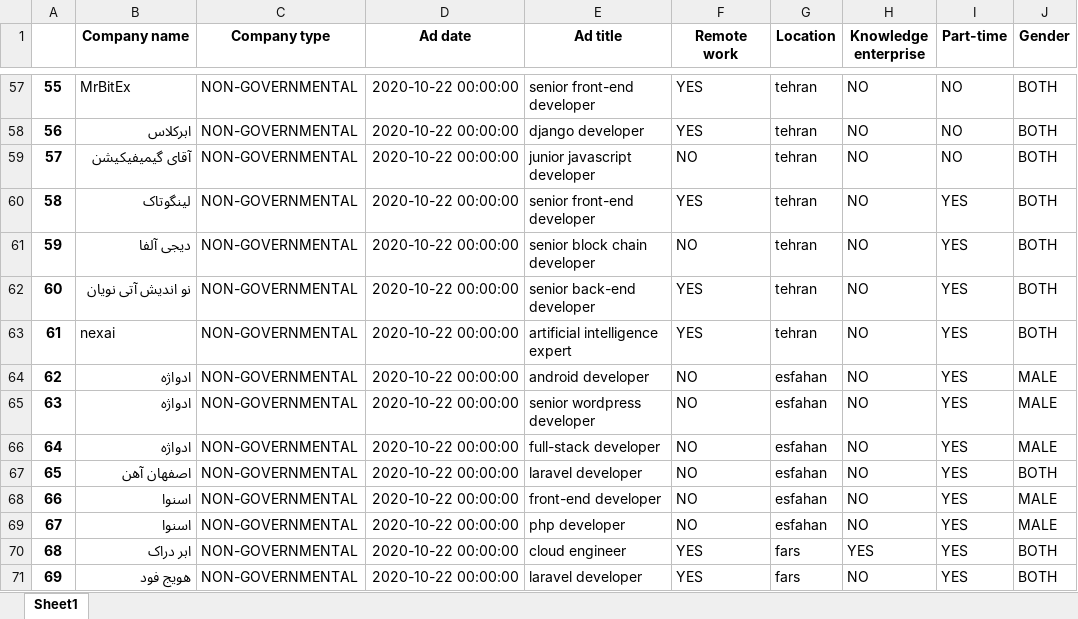
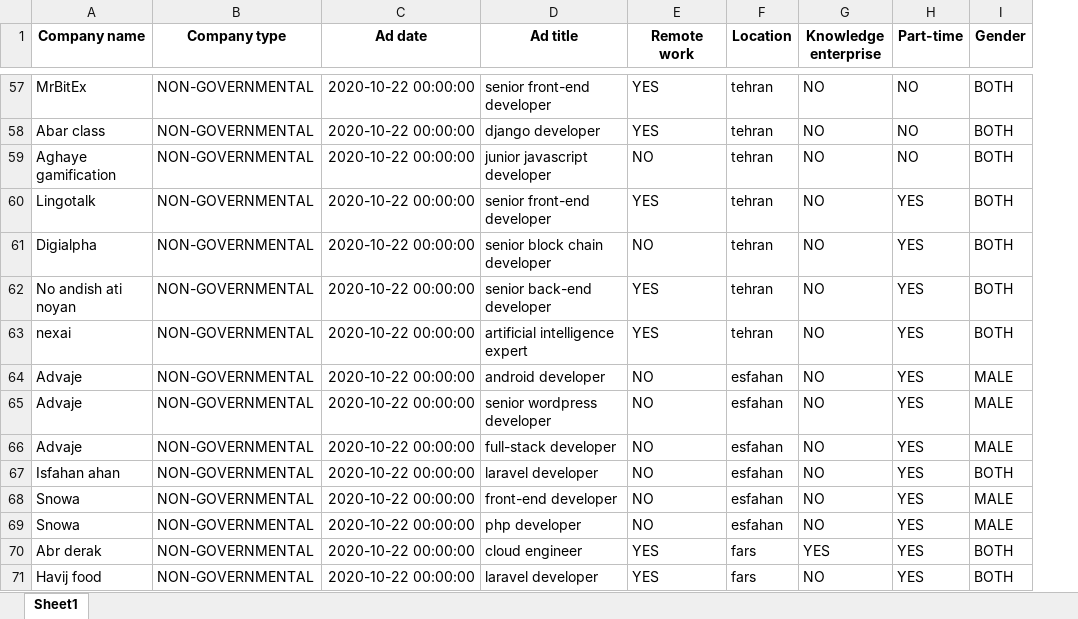
Before and after one commit to mrezasaeidi/IranITJobs2021, an Excel workbook: IranITJobs2021.xlsx, sheet Sheet1, drawn as a sheet; only a part is shown, gaps mark what is left out; values as stored, in another font and other column widths than the file's, no borders; removed rows and columns are numbered as before the commit, all else as after; the diff covers the shown part only; the diff names each change by its address in the sheet, - before the commit and + after, or states it on an @@ line.

```diff
--- a/IranITJobs2021.xlsx (sheet Sheet1)
+++ b/IranITJobs2021.xlsx (sheet Sheet1)
-column A, rows 57-71: 55 | 56 | 57 | 58 | 59 | 60 | 61 | 62 | 63 | 64 | 65 | 66 | 67 | 68 | 69
-A58 (Company name): ابرکلاس
+A58 (Company name): Abar class
-A59 (Company name): آقای گیمیفیکیشن
+A59 (Company name): Aghaye gamification
-A60 (Company name): لینگوتاک
+A60 (Company name): Lingotalk
-A61 (Company name): دیجی آلفا
+A61 (Company name): Digialpha
-A62 (Company name): نو اندیش آتی نویان
+A62 (Company name): No andish ati noyan
-A64:A66 (Company name): ادواژه
+A64:A66 (Company name): Advaje
-A67 (Company name): اصفهان آهن
+A67 (Company name): Isfahan ahan
-A68:A69 (Company name): اسنوا
+A68:A69 (Company name): Snowa
-A70 (Company name): ابر دراک
+A70 (Company name): Abr derak
-A71 (Company name): هویج فود
+A71 (Company name): Havij food
```
Also changed, not shown: 1253 edited cells elsewhere in this sheet.
